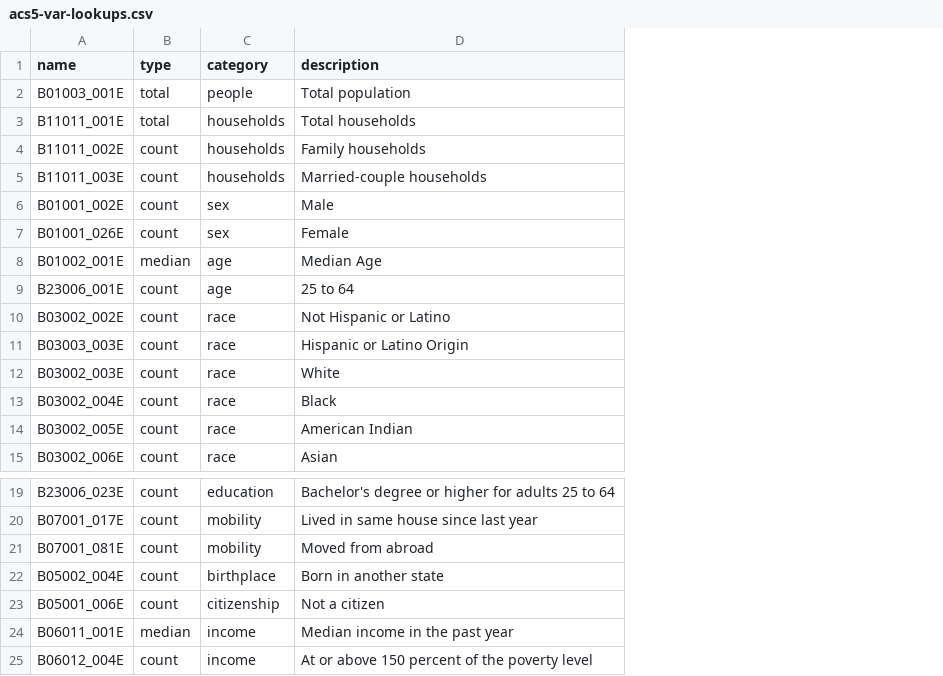
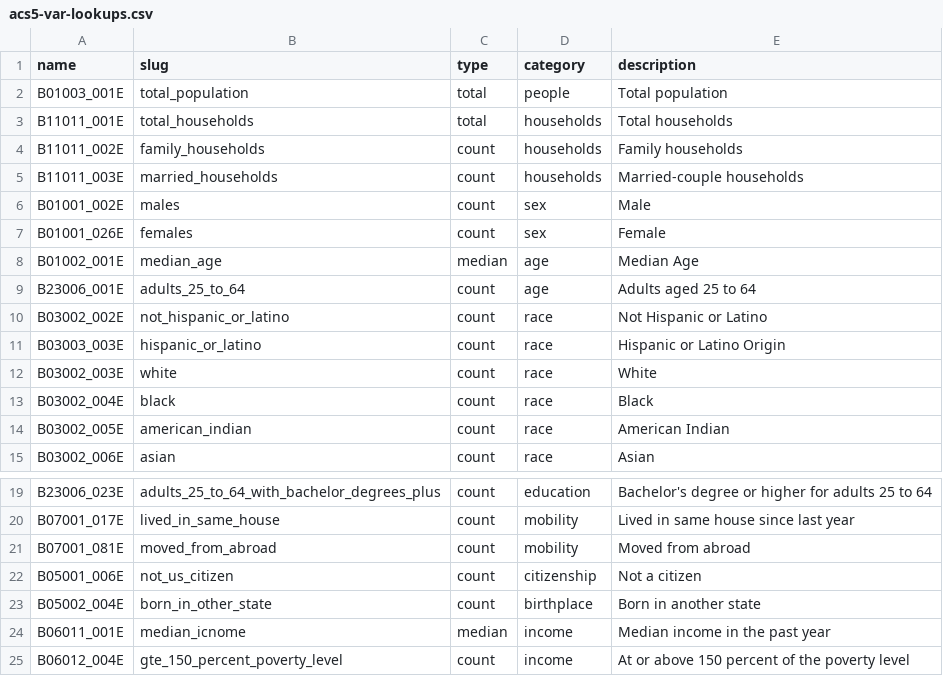
Before and after one commit to datahoarder/census-acs-5-api, a CSV file: data/acs5-var-lookups.csv, drawn as a sheet; only a part is shown, gaps mark what is left out; addresses are those after the commit; the diff names each change by its address in the sheet, - before the commit and + after, or states it on an @@ line.

Commit message:
data

```diff
--- a/data/acs5-var-lookups.csv
+++ b/data/acs5-var-lookups.csv
+column B (slug), rows 2-15: total_population | total_households | family_households | married_households | males | females | median_age | adults_25_to_64 | not_hispanic_or_latino | hispanic_or_latino | white | black | american_indian | asian; rows 19-21: adults_25_to_64_with_bachelor_degrees_plus | lived_in_same_house | moved_from_abroad; rows 23-25: born_in_other_state | median_icnome | gte_150_percent_poverty_level
-E9 (description): 25 to 64
+E9 (description): Adults aged 25 to 64
@@ row 23 moved to row 22: B05001_006E @@
```
Also changed, not shown: 30 other files.
